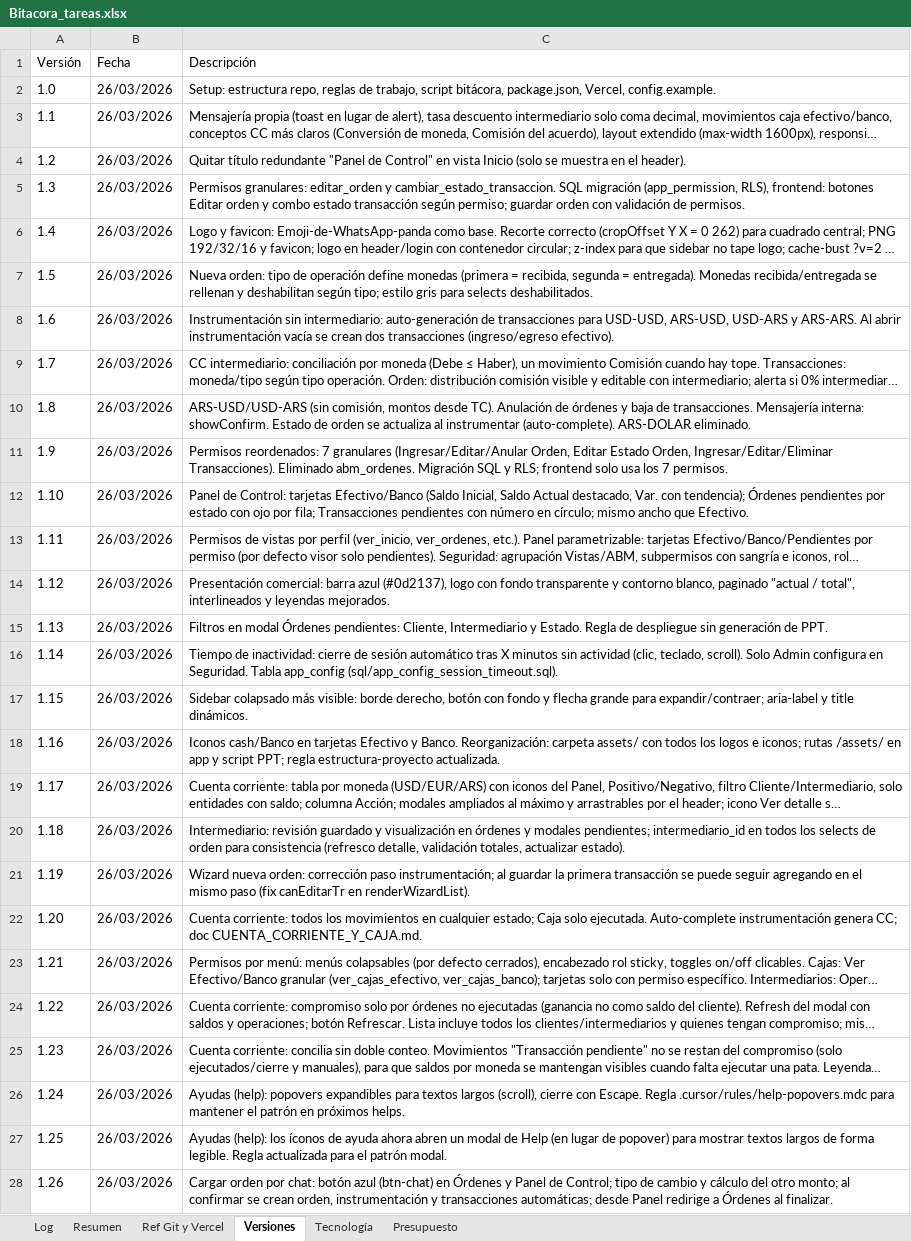
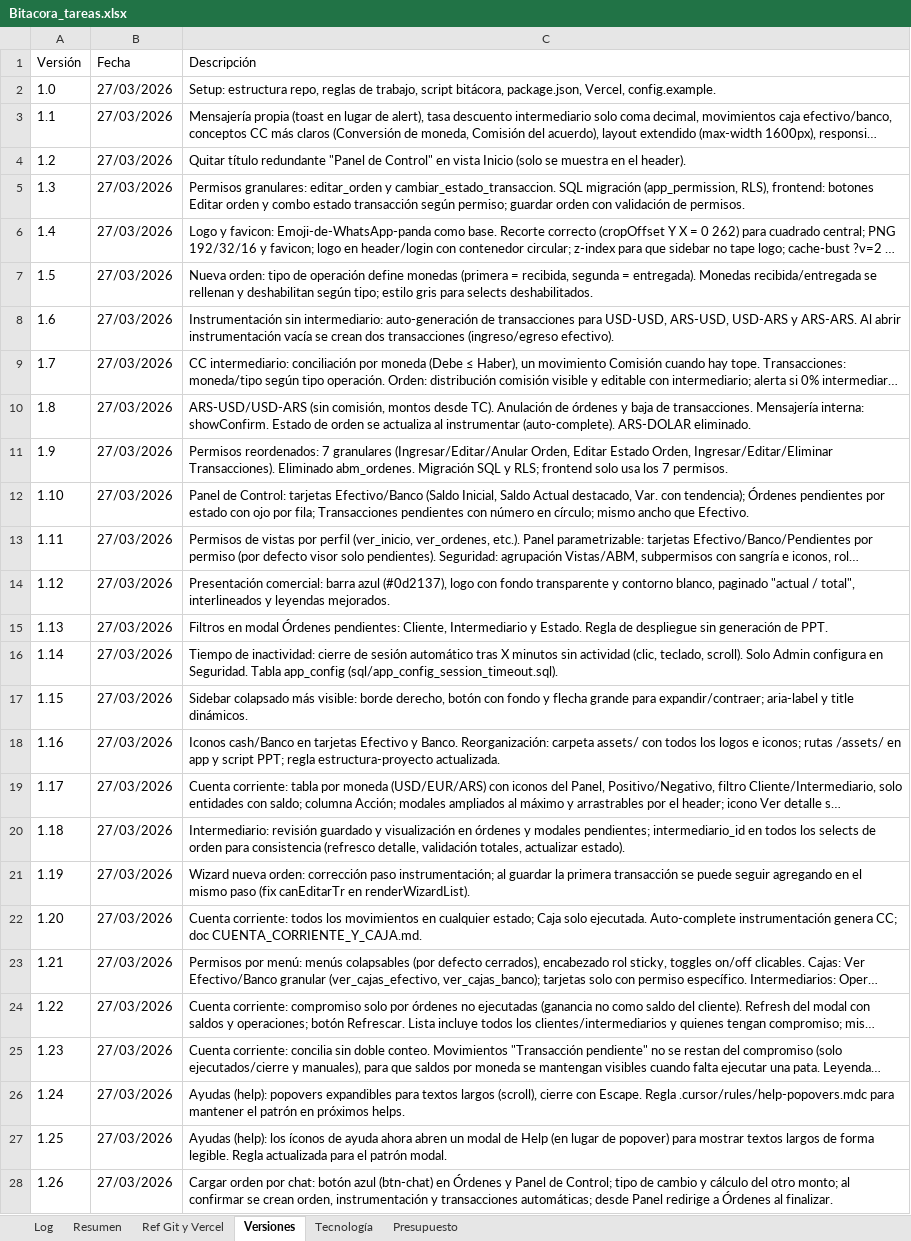
Before and after one commit to lucasbustosmartin-coder/pandy, an Excel workbook: Bitacora_tareas.xlsx, sheet Versiones, drawn as a sheet; only a part is shown; long unchanged cells end in …; values as stored, in another font and other column widths than the file's, no borders; the diff covers the shown part only; the diff names each change by its address in the sheet, - before the commit and + after, or states it on an @@ line.

```diff
--- a/Bitacora_tareas.xlsx (sheet Versiones)
+++ b/Bitacora_tareas.xlsx (sheet Versiones)
-B2:B28 (Fecha): 26/03/2026
+B2:B28 (Fecha): 27/03/2026
```
Also changed, not shown: 1 added row and 40 edited cells elsewhere in this sheet, sheet Log, sheet Resumen, 22 other files.
